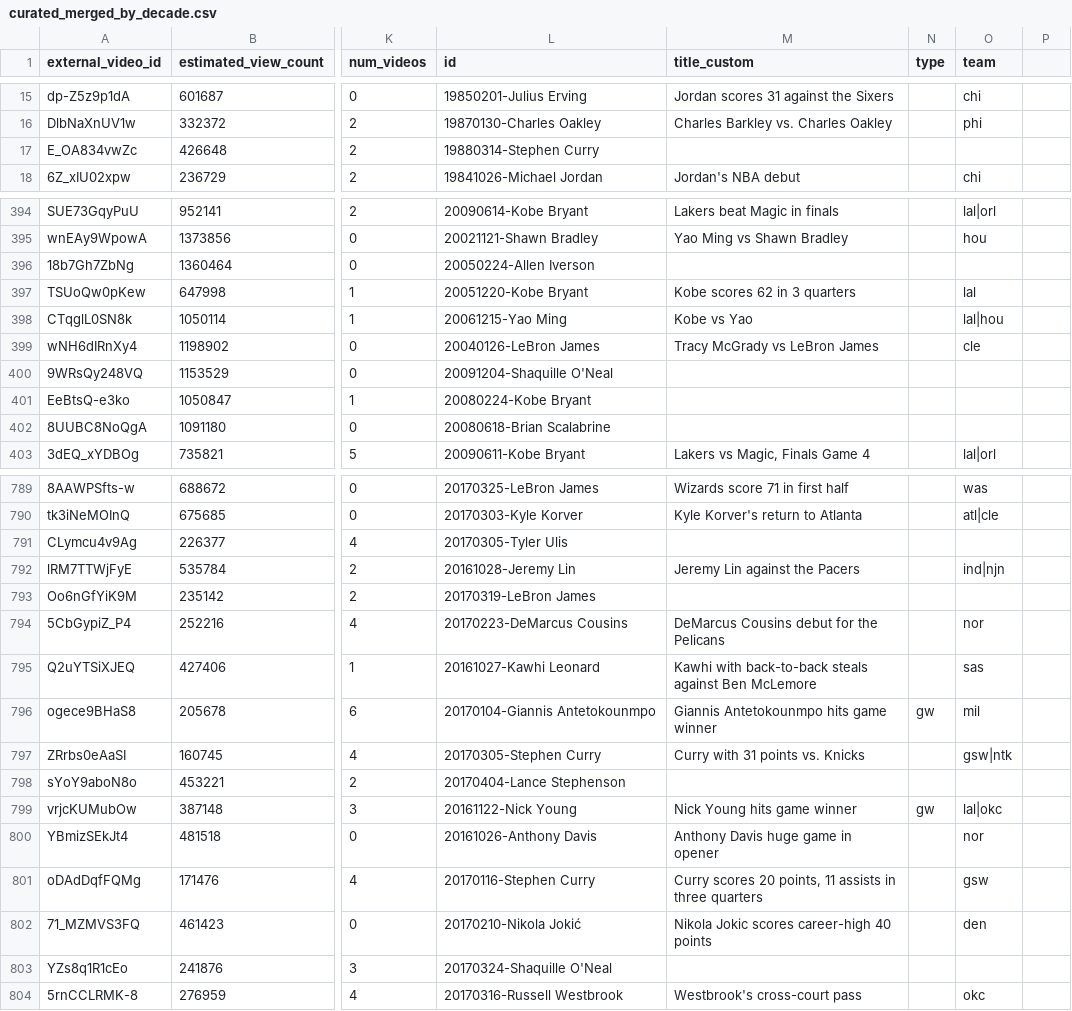
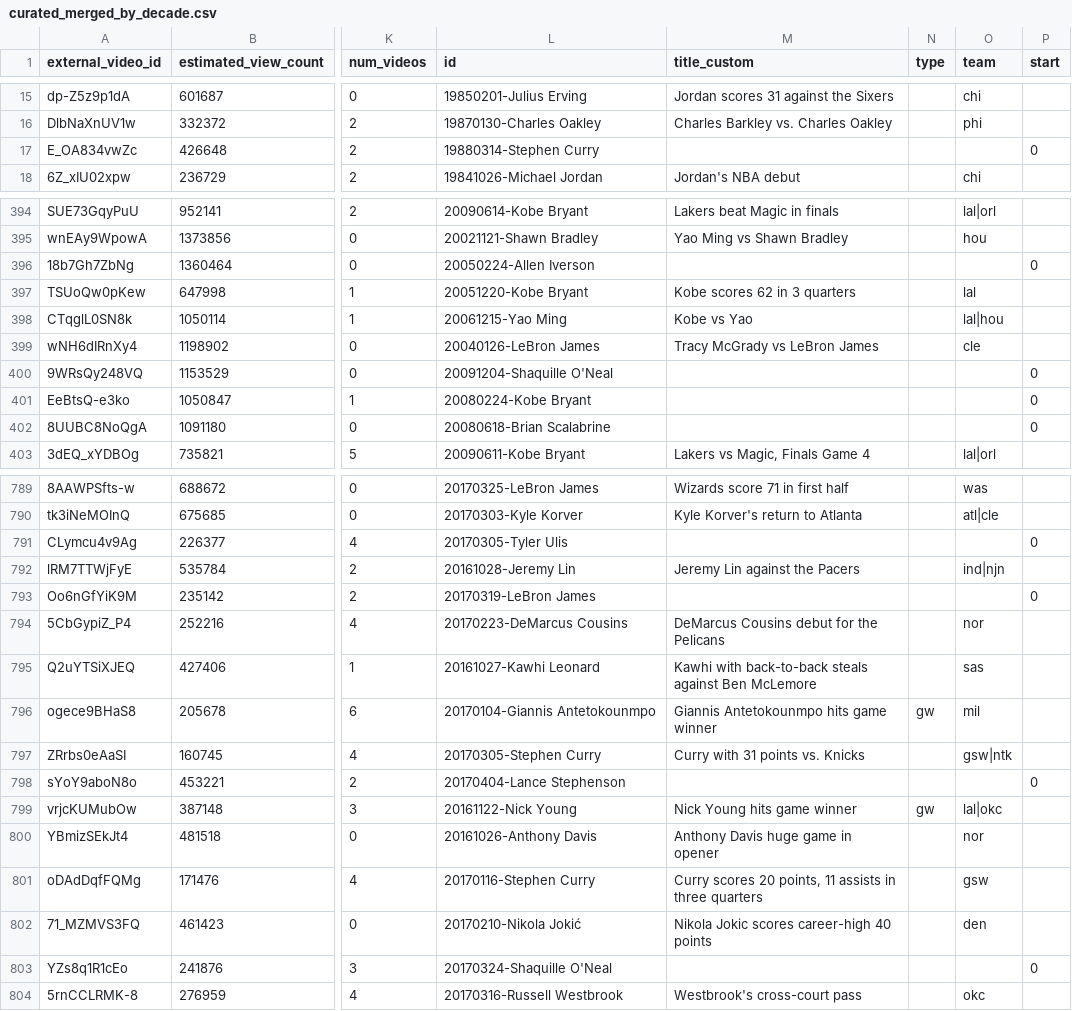
Before and after one commit to polygraph-cool/google_nba, a CSV file: src/assets/curated_merged_by_decade.csv, drawn as a sheet; only a part is shown, gaps mark what is left out; the diff covers the shown part only; the diff names each change by its address in the sheet, - before the commit and + after, or states it on an @@ line.

Commit message:
start time test

```diff
--- a/src/assets/curated_merged_by_decade.csv
+++ b/src/assets/curated_merged_by_decade.csv
-P1: (empty)
+P1: start
-P17 (start): (empty)
+P17 (start): 0
-P396 (start): (empty)
+P396 (start): 0
-P400:P402 (start): (empty)
+P400:P402 (start): 0
-P791 (start): (empty)
+P791 (start): 0
-P793 (start): (empty)
+P793 (start): 0
-P798 (start): (empty)
+P798 (start): 0
-P803 (start): (empty)
+P803 (start): 0
```
Also changed, not shown: 23 edited cells elsewhere in this file, 2 other files.
